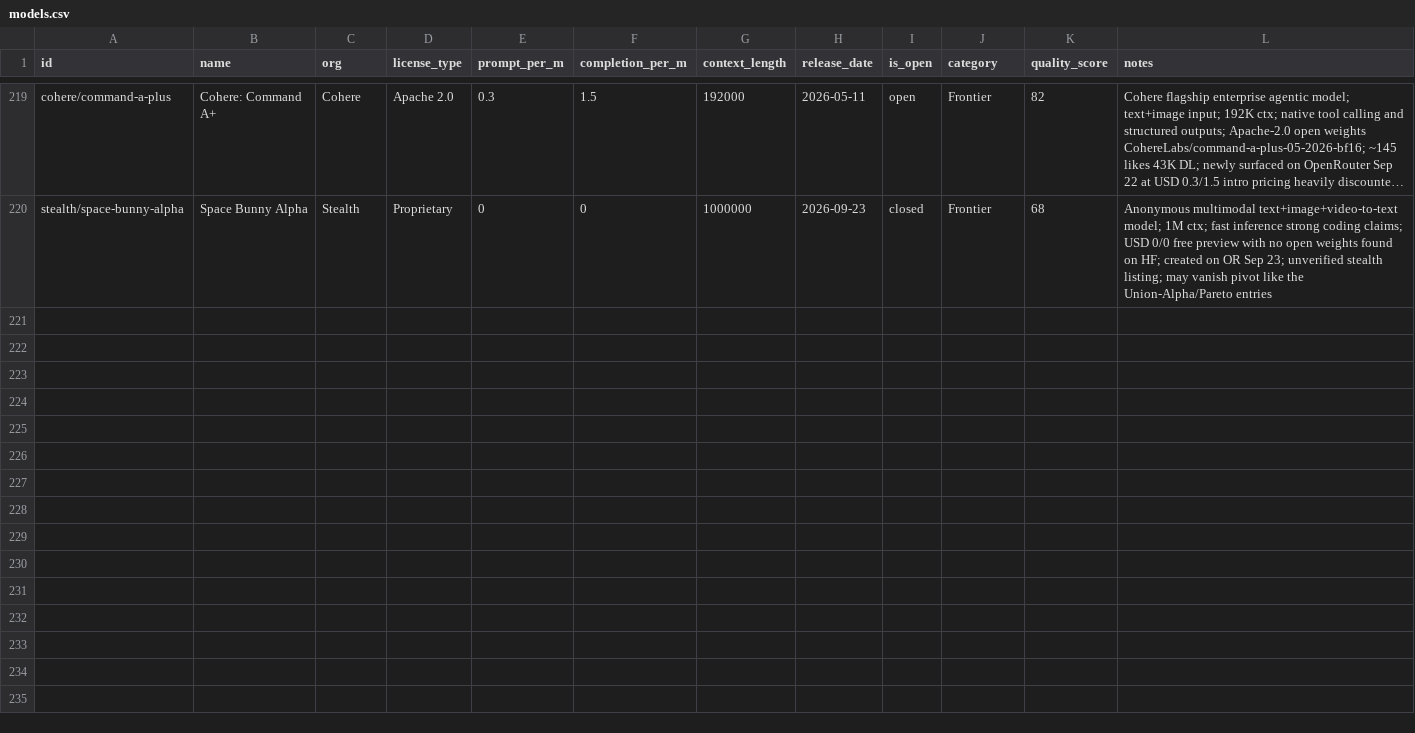
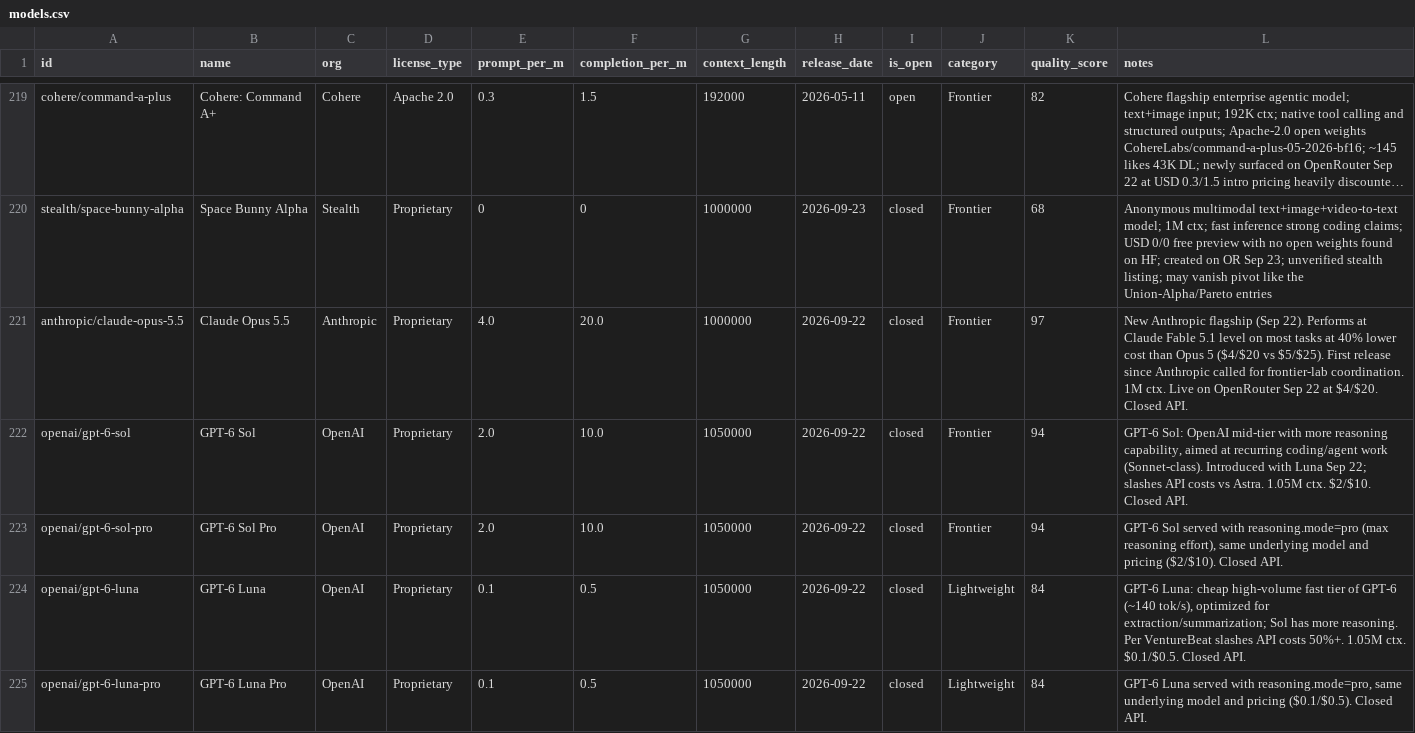
Before and after one commit to startakovsky/llm-model-tracker, a CSV file: models.csv, drawn as a sheet; only a part is shown, gaps mark what is left out; long unchanged cells end in …; the diff covers the shown part only; the diff names each change by its address in the sheet, - before the commit and + after, or states it on an @@ line.

```diff
--- a/models.csv
+++ b/models.csv
+row 221: anthropic/claude-opus-5.5 | Claude Opus 5.5 | Anthropic | Proprietary | 4.0 | 20.0 | 1000000 | 2026-09-22 | closed | Frontier | 97 | New Anthropic flagship (Sep 22). Performs at Claude Fable 5.1 level on most tasks at 40% lower cost than Opus 5 ($4/$20 vs $5/$25). First release since Anthropic called for frontier-lab coordination. 1M ctx. Live on OpenRouter Sep 22 at $4/$20. Closed API.
+row 222: openai/gpt-6-sol | GPT-6 Sol | OpenAI | Proprietary | 2.0 | 10.0 | 1050000 | 2026-09-22 | closed | Frontier | 94 | GPT-6 Sol: OpenAI mid-tier with more reasoning capability, aimed at recurring coding/agent work (Sonnet-class). Introduced with Luna Sep 22; slashes API costs vs Astra. 1.05M ctx. $2/$10. Closed API.
+row 223: openai/gpt-6-sol-pro | GPT-6 Sol Pro | OpenAI | Proprietary | 2.0 | 10.0 | 1050000 | 2026-09-22 | closed | Frontier | 94 | GPT-6 Sol served with reasoning.mode=pro (max reasoning effort), same underlying model and pricing ($2/$10). Closed API.
+row 224: openai/gpt-6-luna | GPT-6 Luna | OpenAI | Proprietary | 0.1 | 0.5 | 1050000 | 2026-09-22 | closed | Lightweight | 84 | GPT-6 Luna: cheap high-volume fast tier of GPT-6 (~140 tok/s), optimized for extraction/summarization; Sol has more reasoning. Per VentureBeat slashes API costs 50%+. 1.05M ctx. $0.1/$0.5. Closed API.
+row 225: openai/gpt-6-luna-pro | GPT-6 Luna Pro | OpenAI | Proprietary | 0.1 | 0.5 | 1050000 | 2026-09-22 | closed | Lightweight | 84 | GPT-6 Luna served with reasoning.mode=pro, same underlying model and pricing ($0.1/$0.5). Closed API.
```
Also changed, not shown: 5 added rows and 26 edited cells elsewhere in this file, 13 other files.
